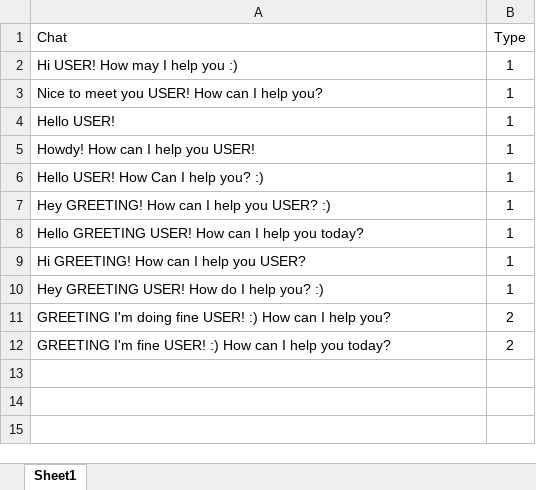
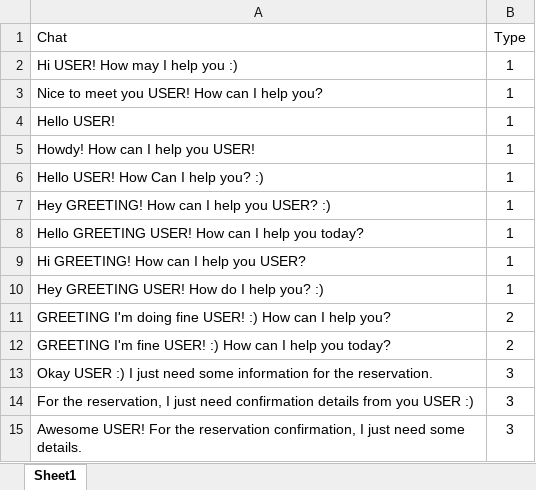
Before and after one commit to mudithsilva/text-mining, an Excel workbook: Final Project/ReplyChat.xlsx, sheet Sheet1, drawn as a sheet; values as stored, in another font and other column widths than the file's, no borders; the diff names each change by its address in the sheet, - before the commit and + after, or states it on an @@ line.

```diff
--- a/Final Project/ReplyChat.xlsx (sheet Sheet1)
+++ b/Final Project/ReplyChat.xlsx (sheet Sheet1)
+row 13: Okay USER :) I just need some information for the reservation. | 3
+row 14: For the reservation, I just need confirmation details from you USER :) | 3
+row 15: Awesome USER! For the reservation confirmation, I just need some details. | 3
```
Also changed, not shown: Final Project/UserChatData.xlsx, 12 other files.
